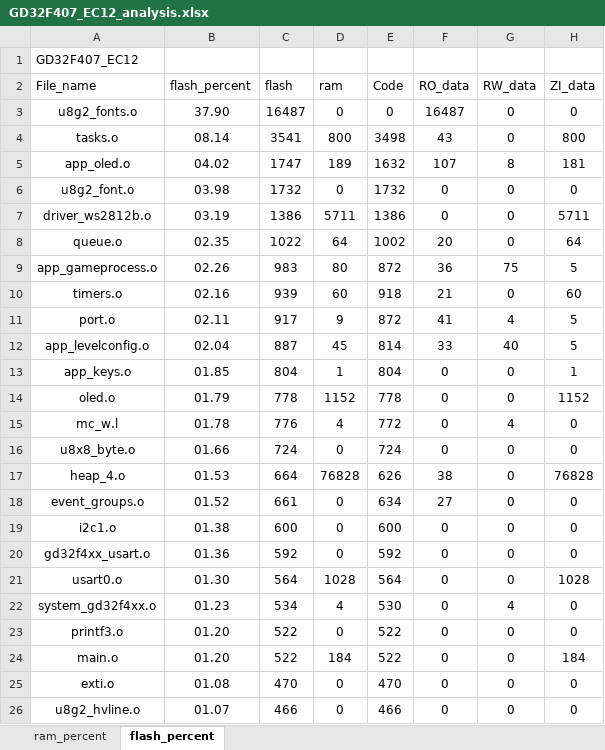
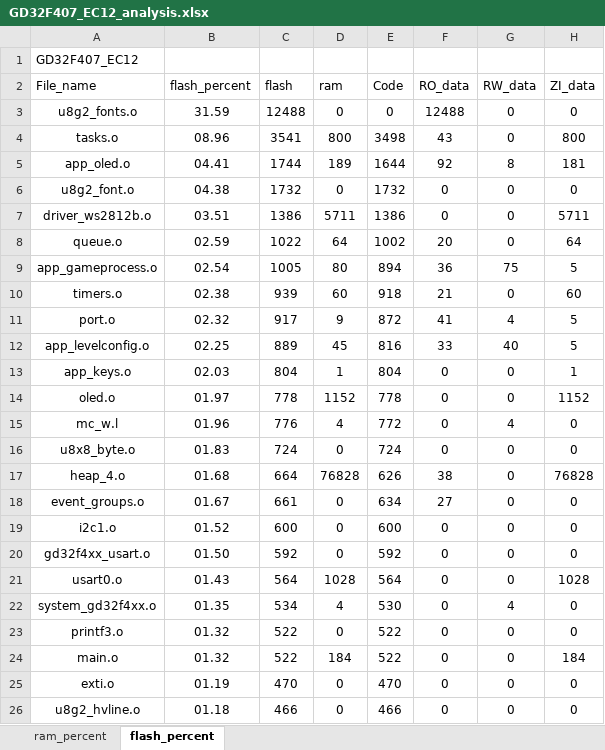
Before and after one commit to J1ntttao/SecretMachineGD32, an Excel workbook: Project/GD32F407_EC12_analysis.xlsx, sheet flash_percent, drawn as a sheet; only a part is shown; values as stored, in another font and other column widths than the file's, no borders; charts and pictures and table styles not drawn; the diff covers the shown part only; the diff names each change by its address in the sheet, - before the commit and + after, or states it on an @@ line.

```diff
--- a/Project/GD32F407_EC12_analysis.xlsx (sheet flash_percent)
+++ b/Project/GD32F407_EC12_analysis.xlsx (sheet flash_percent)
-B3 (flash_percent): 37.90
+B3 (flash_percent): 31.59
-C3 (flash): 16487
+C3 (flash): 12488
-F3 (RO_data): 16487
+F3 (RO_data): 12488
-B4 (flash_percent): 08.14
+B4 (flash_percent): 08.96
-B5 (flash_percent): 04.02
+B5 (flash_percent): 04.41
-C5 (flash): 1747
+C5 (flash): 1744
-E5 (Code): 1632
+E5 (Code): 1644
-F5 (RO_data): 107
+F5 (RO_data): 92
-B6 (flash_percent): 03.98
+B6 (flash_percent): 04.38
-B7 (flash_percent): 03.19
+B7 (flash_percent): 03.51
-B8 (flash_percent): 02.35
+B8 (flash_percent): 02.59
-B9 (flash_percent): 02.26
+B9 (flash_percent): 02.54
-C9 (flash): 983
+C9 (flash): 1005
-E9 (Code): 872
+E9 (Code): 894
-B10 (flash_percent): 02.16
+B10 (flash_percent): 02.38
-B11 (flash_percent): 02.11
+B11 (flash_percent): 02.32
-B12 (flash_percent): 02.04
+B12 (flash_percent): 02.25
-C12 (flash): 887
+C12 (flash): 889
-E12 (Code): 814
+E12 (Code): 816
-B13 (flash_percent): 01.85
+B13 (flash_percent): 02.03
-B14 (flash_percent): 01.79
+B14 (flash_percent): 01.97
-B15 (flash_percent): 01.78
+B15 (flash_percent): 01.96
-B16 (flash_percent): 01.66
+B16 (flash_percent): 01.83
-B17 (flash_percent): 01.53
+B17 (flash_percent): 01.68
-B18 (flash_percent): 01.52
+B18 (flash_percent): 01.67
-B19 (flash_percent): 01.38
+B19 (flash_percent): 01.52
-B20 (flash_percent): 01.36
+B20 (flash_percent): 01.50
-B21 (flash_percent): 01.30
+B21 (flash_percent): 01.43
-B22 (flash_percent): 01.23
+B22 (flash_percent): 01.35
-B23:B24 (flash_percent): 01.20
+B23:B24 (flash_percent): 01.32
-B25 (flash_percent): 01.08
+B25 (flash_percent): 01.19
-B26 (flash_percent): 01.07
+B26 (flash_percent): 01.18
```
Also changed, not shown: 31 edited cells elsewhere in this sheet, sheet ram_percent, charts or pictures, 7 other files.
